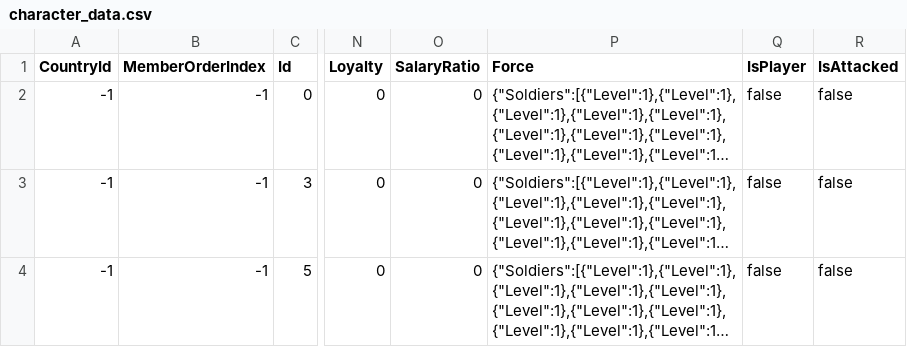
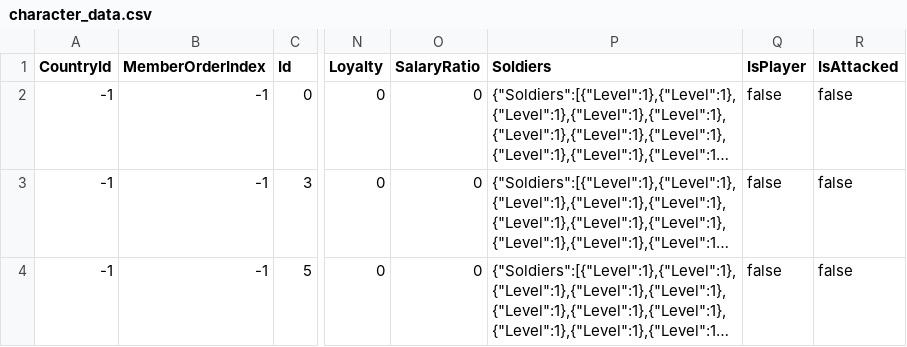
Before and after one commit to 778a0a/betrayer2, a CSV file: Assets/Resources/Scenarios/01/character_data.csv, drawn as a sheet; only a part is shown, gaps mark what is left out; long unchanged cells end in …; the diff names each change by its address in the sheet, - before the commit and + after, or states it on an @@ line.

```diff
--- a/Assets/Resources/Scenarios/01/character_data.csv
+++ b/Assets/Resources/Scenarios/01/character_data.csv
-P1: Force
+P1: Soldiers
```
Also changed, not shown: 2 other files.
